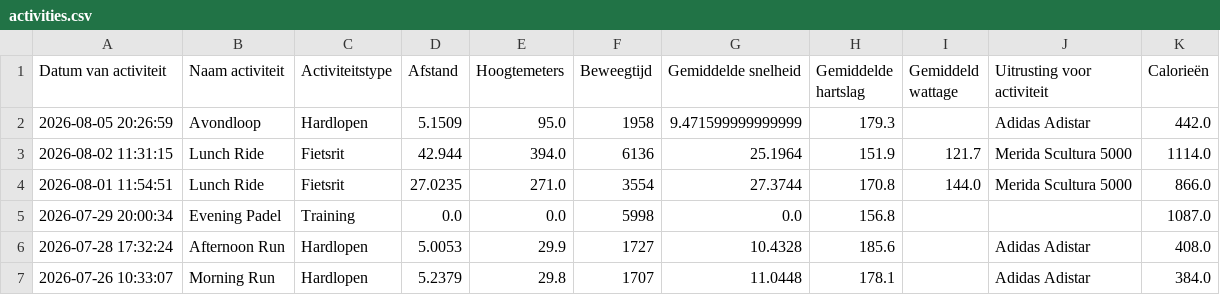
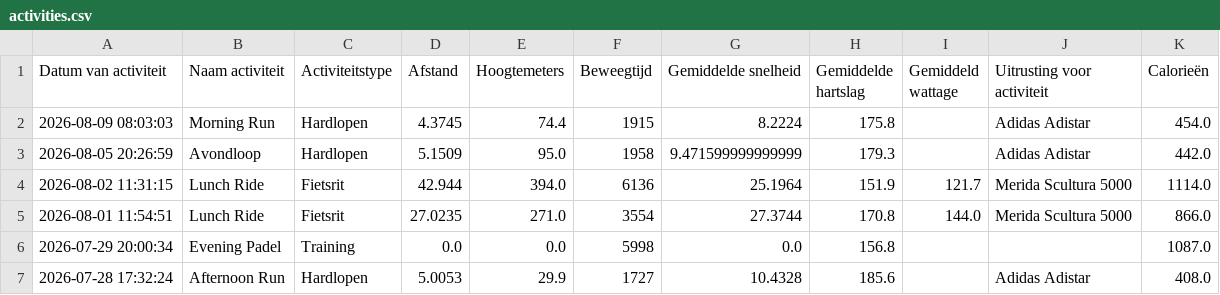
Before and after one commit to jordenric96/Sport-Dashboard, a CSV file: activities.csv, drawn as a sheet; only a part is shown; the shorter side is filled out with more unchanged rows.

```diff
--- a/activities.csv
+++ b/activities.csv
@@ -1,2 +1,3 @@
 Datum van activiteit,Naam activiteit,Activiteitstype,Afstand,Hoogtemeters,Beweegtijd,Gemiddelde snelheid,Gemiddelde hartslag,Gemiddeld wattage,Uitrusting voor activiteit,Calorieën
+2026-08-09 08:03:03,Morning Run,Hardlopen,4.3745,74.4,1915,8.2224,175.8,,Adidas Adistar,454.0
 2026-08-05 20:26:59,Avondloop,Hardlopen,5.1509,95.0,1958,9.471599999999999,179.3,,Adidas Adistar,442.0
```
Also changed, not shown: 1 other file.
